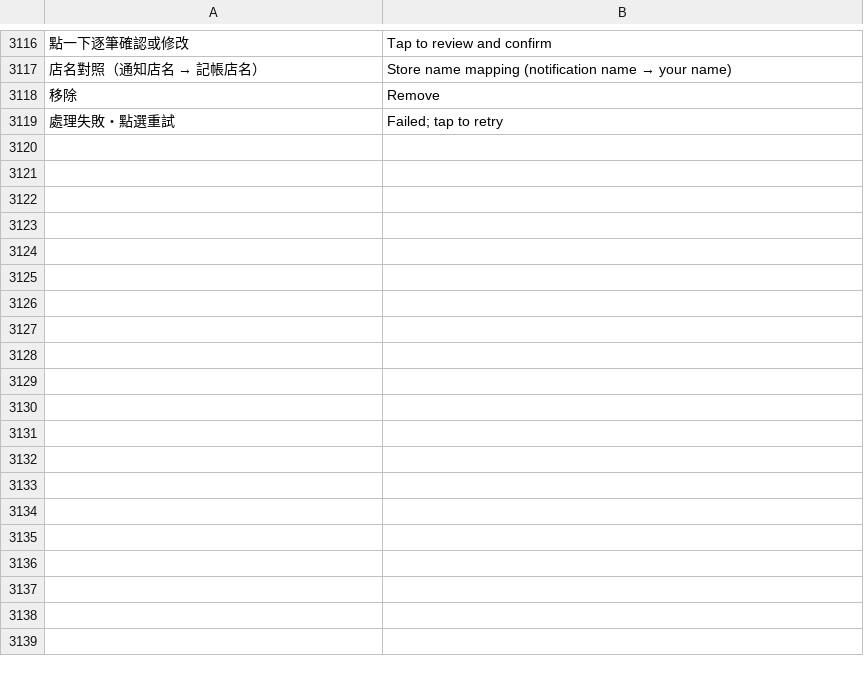
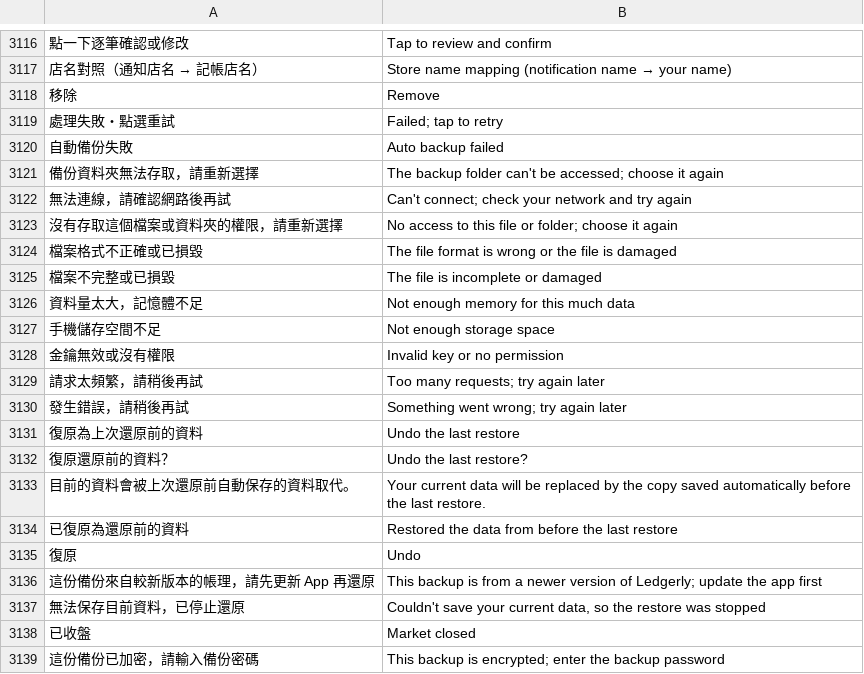
Before and after one commit to Enwei0715/Money_Manager, a TSV file: app/src/main/assets/i18n_en.tsv, drawn as a sheet; only a part is shown, gaps mark what is left out; the diff covers the shown part only; the diff names each change by its address in the sheet, - before the commit and + after, or states it on an @@ line.

```diff
--- a/app/src/main/assets/i18n_en.tsv
+++ b/app/src/main/assets/i18n_en.tsv
+row 3120: 自動備份失敗 | Auto backup failed
+row 3121: 備份資料夾無法存取，請重新選擇 | The backup folder can't be accessed; choose it again
+row 3122: 無法連線，請確認網路後再試 | Can't connect; check your network and try again
+row 3123: 沒有存取這個檔案或資料夾的權限，請重新選擇 | No access to this file or folder; choose it again
+row 3124: 檔案格式不正確或已損毀 | The file format is wrong or the file is damaged
+row 3125: 檔案不完整或已損毀 | The file is incomplete or damaged
+row 3126: 資料量太大，記憶體不足 | Not enough memory for this much data
+row 3127: 手機儲存空間不足 | Not enough storage space
+row 3128: 金鑰無效或沒有權限 | Invalid key or no permission
+row 3129: 請求太頻繁，請稍後再試 | Too many requests; try again later
+row 3130: 發生錯誤，請稍後再試 | Something went wrong; try again later
+row 3131: 復原為上次還原前的資料 | Undo the last restore
+row 3132: 復原還原前的資料？ | Undo the last restore?
+row 3133: 目前的資料會被上次還原前自動保存的資料取代。 | Your current data will be replaced by the copy saved automatically before the last restore.
+row 3134: 已復原為還原前的資料 | Restored the data from before the last restore
+row 3135: 復原 | Undo
+row 3136: 這份備份來自較新版本的帳理，請先更新 App 再還原 | This backup is from a newer version of Ledgerly; update the app first
+row 3137: 無法保存目前資料，已停止還原 | Couldn't save your current data, so the restore was stopped
+row 3138: 已收盤 | Market closed
+row 3139: 這份備份已加密，請輸入備份密碼 | This backup is encrypted; enter the backup password
```
Also changed, not shown: 12 added rows elsewhere in this file, 31 other files.
